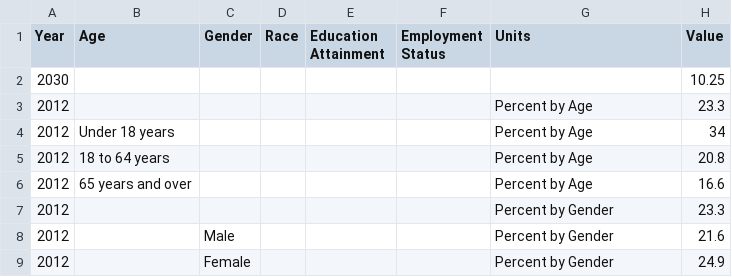
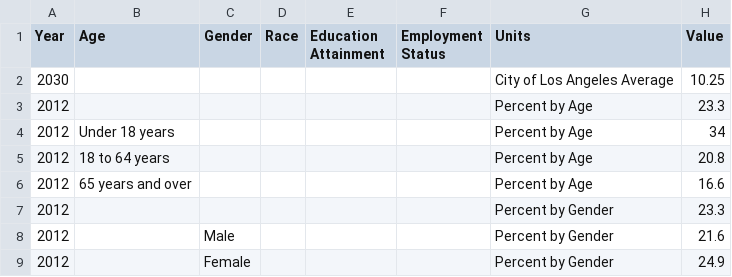
Before and after one commit to angelamhkim/open-sdg-data-starter, a CSV file: data/indicator_1-2-1.csv, drawn as a sheet; only a part is shown.

Commit message:
Update indicator_1-2-1.csv

```diff
--- a/data/indicator_1-2-1.csv
+++ b/data/indicator_1-2-1.csv
@@ -1,3 +1,3 @@
 Year,Age,Gender,Race,Education Attainment,Employment Status,Units,Value
-2030,,,,,,,10.25
+2030,,,,,,City of Los Angeles Average,10.25
 2012,,,,,,Percent by Age,23.3
```
